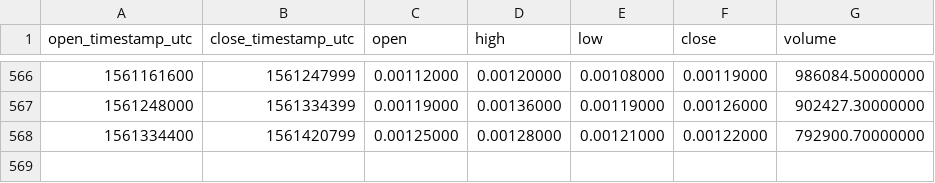
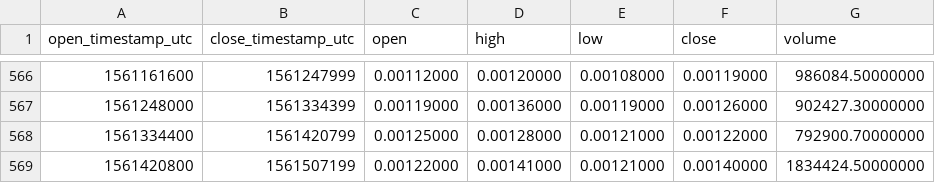
Before and after one commit to cryptobigbro/binance-CMTBNB, a CSV file: binance-CMTBNB-1d.csv, drawn as a sheet; only a part is shown, gaps mark what is left out.

Commit message:
Update OHLCV data.

```diff
--- a/binance-CMTBNB-1d.csv
+++ b/binance-CMTBNB-1d.csv
@@ -568 +568,2 @@ open_timestamp_utc,close_timestamp_utc,open,high,low,close,volume
 1561334400,1561420799,0.00125000,0.00128000,0.00121000,0.00122000,792900.70000000
+1561420800,1561507199,0.00122000,0.00141000,0.00121000,0.00140000,1834424.50000000
```
Also changed, not shown: 1 other file.
